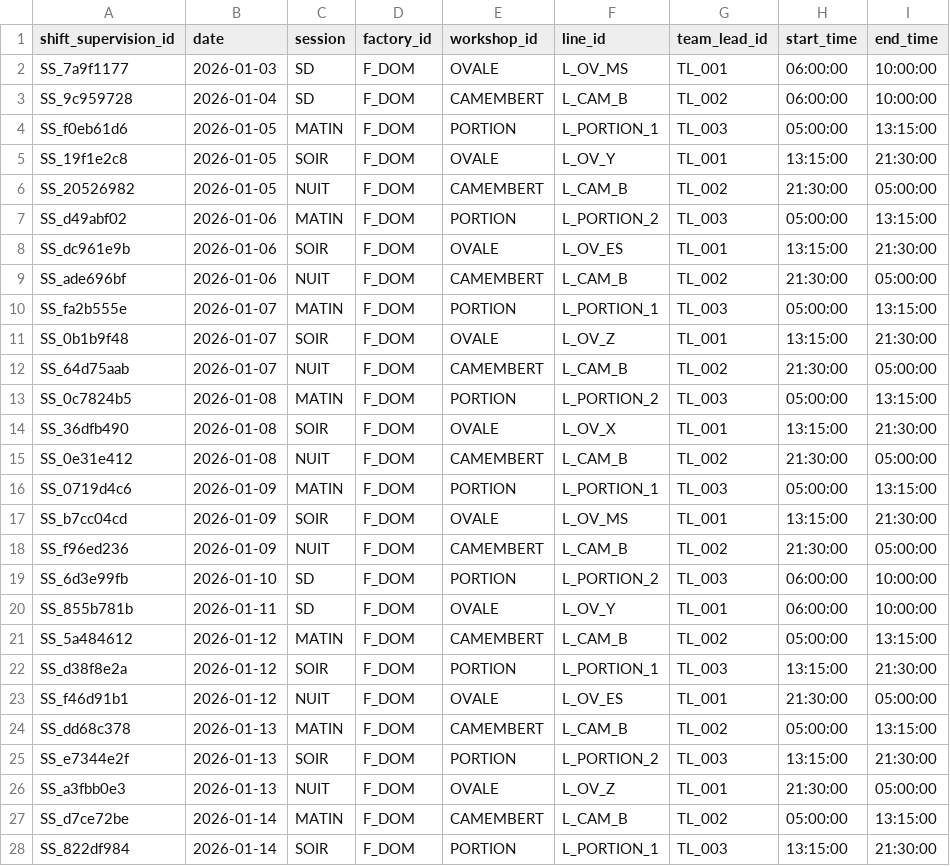
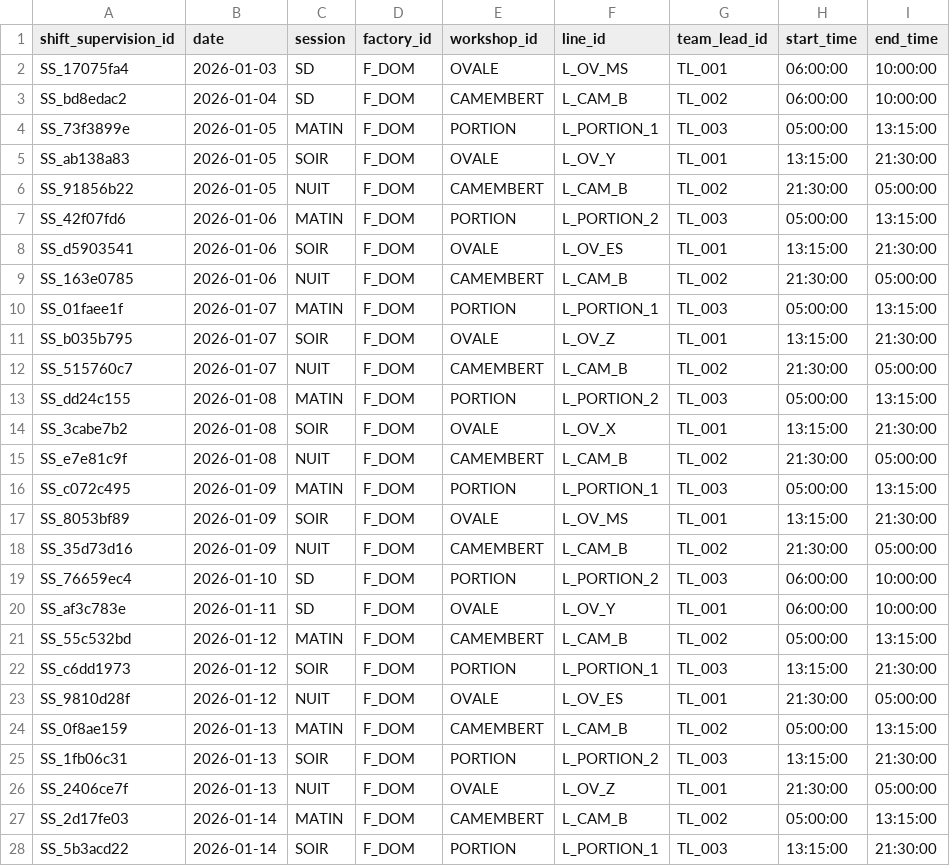
Before and after one commit to mounkaila-issoufou/industrial-downtime-analytics, a CSV file: data/raw/shift_supervision.csv, drawn as a sheet; only a part is shown; the diff covers the shown part only.

```diff
--- a/data/raw/shift_supervision.csv
+++ b/data/raw/shift_supervision.csv
@@ -1,28 +1,28 @@
 shift_supervision_id,date,session,factory_id,workshop_id,line_id,team_lead_id,start_time,end_time
-SS_7a9f1177,2026-01-03,SD,F_DOM,OVALE,L_OV_MS,TL_001,06:00:00,10:00:00
-SS_9c959728,2026-01-04,SD,F_DOM,CAMEMBERT,L_CAM_B,TL_002,06:00:00,10:00:00
-SS_f0eb61d6,2026-01-05,MATIN,F_DOM,PORTION,L_PORTION_1,TL_003,05:00:00,13:15:00
-SS_19f1e2c8,2026-01-05,SOIR,F_DOM,OVALE,L_OV_Y,TL_001,13:15:00,21:30:00
-SS_20526982,2026-01-05,NUIT,F_DOM,CAMEMBERT,L_CAM_B,TL_002,21:30:00,05:00:00
-SS_d49abf02,2026-01-06,MATIN,F_DOM,PORTION,L_PORTION_2,TL_003,05:00:00,13:15:00
-SS_dc961e9b,2026-01-06,SOIR,F_DOM,OVALE,L_OV_ES,TL_001,13:15:00,21:30:00
-SS_ade696bf,2026-01-06,NUIT,F_DOM,CAMEMBERT,L_CAM_B,TL_002,21:30:00,05:00:00
-SS_fa2b555e,2026-01-07,MATIN,F_DOM,PORTION,L_PORTION_1,TL_003,05:00:00,13:15:00
-SS_0b1b9f48,2026-01-07,SOIR,F_DOM,OVALE,L_OV_Z,TL_001,13:15:00,21:30:00
-SS_64d75aab,2026-01-07,NUIT,F_DOM,CAMEMBERT,L_CAM_B,TL_002,21:30:00,05:00:00
-SS_0c7824b5,2026-01-08,MATIN,F_DOM,PORTION,L_PORTION_2,TL_003,05:00:00,13:15:00
-SS_36dfb490,2026-01-08,SOIR,F_DOM,OVALE,L_OV_X,TL_001,13:15:00,21:30:00
-SS_0e31e412,2026-01-08,NUIT,F_DOM,CAMEMBERT,L_CAM_B,TL_002,21:30:00,05:00:00
-SS_0719d4c6,2026-01-09,MATIN,F_DOM,PORTION,L_PORTION_1,TL_003,05:00:00,13:15:00
-SS_b7cc04cd,2026-01-09,SOIR,F_DOM,OVALE,L_OV_MS,TL_001,13:15:00,21:30:00
-SS_f96ed236,2026-01-09,NUIT,F_DOM,CAMEMBERT,L_CAM_B,TL_002,21:30:00,05:00:00
-SS_6d3e99fb,2026-01-10,SD,F_DOM,PORTION,L_PORTION_2,TL_003,06:00:00,10:00:00
-SS_855b781b,2026-01-11,SD,F_DOM,OVALE,L_OV_Y,TL_001,06:00:00,10:00:00
-SS_5a484612,2026-01-12,MATIN,F_DOM,CAMEMBERT,L_CAM_B,TL_002,05:00:00,13:15:00
-SS_d38f8e2a,2026-01-12,SOIR,F_DOM,PORTION,L_PORTION_1,TL_003,13:15:00,21:30:00
-SS_f46d91b1,2026-01-12,NUIT,F_DOM,OVALE,L_OV_ES,TL_001,21:30:00,05:00:00
-SS_dd68c378,2026-01-13,MATIN,F_DOM,CAMEMBERT,L_CAM_B,TL_002,05:00:00,13:15:00
-SS_e7344e2f,2026-01-13,SOIR,F_DOM,PORTION,L_PORTION_2,TL_003,13:15:00,21:30:00
-SS_a3fbb0e3,2026-01-13,NUIT,F_DOM,OVALE,L_OV_Z,TL_001,21:30:00,05:00:00
-SS_d7ce72be,2026-01-14,MATIN,F_DOM,CAMEMBERT,L_CAM_B,TL_002,05:00:00,13:15:00
-SS_822df984,2026-01-14,SOIR,F_DOM,PORTION,L_PORTION_1,TL_003,13:15:00,21:30:00
+SS_17075fa4,2026-01-03,SD,F_DOM,OVALE,L_OV_MS,TL_001,06:00:00,10:00:00
+SS_bd8edac2,2026-01-04,SD,F_DOM,CAMEMBERT,L_CAM_B,TL_002,06:00:00,10:00:00
+SS_73f3899e,2026-01-05,MATIN,F_DOM,PORTION,L_PORTION_1,TL_003,05:00:00,13:15:00
+SS_ab138a83,2026-01-05,SOIR,F_DOM,OVALE,L_OV_Y,TL_001,13:15:00,21:30:00
+SS_91856b22,2026-01-05,NUIT,F_DOM,CAMEMBERT,L_CAM_B,TL_002,21:30:00,05:00:00
+SS_42f07fd6,2026-01-06,MATIN,F_DOM,PORTION,L_PORTION_2,TL_003,05:00:00,13:15:00
+SS_d5903541,2026-01-06,SOIR,F_DOM,OVALE,L_OV_ES,TL_001,13:15:00,21:30:00
+SS_163e0785,2026-01-06,NUIT,F_DOM,CAMEMBERT,L_CAM_B,TL_002,21:30:00,05:00:00
+SS_01faee1f,2026-01-07,MATIN,F_DOM,PORTION,L_PORTION_1,TL_003,05:00:00,13:15:00
+SS_b035b795,2026-01-07,SOIR,F_DOM,OVALE,L_OV_Z,TL_001,13:15:00,21:30:00
+SS_515760c7,2026-01-07,NUIT,F_DOM,CAMEMBERT,L_CAM_B,TL_002,21:30:00,05:00:00
+SS_dd24c155,2026-01-08,MATIN,F_DOM,PORTION,L_PORTION_2,TL_003,05:00:00,13:15:00
+SS_3cabe7b2,2026-01-08,SOIR,F_DOM,OVALE,L_OV_X,TL_001,13:15:00,21:30:00
+SS_e7e81c9f,2026-01-08,NUIT,F_DOM,CAMEMBERT,L_CAM_B,TL_002,21:30:00,05:00:00
+SS_c072c495,2026-01-09,MATIN,F_DOM,PORTION,L_PORTION_1,TL_003,05:00:00,13:15:00
+SS_8053bf89,2026-01-09,SOIR,F_DOM,OVALE,L_OV_MS,TL_001,13:15:00,21:30:00
+SS_35d73d16,2026-01-09,NUIT,F_DOM,CAMEMBERT,L_CAM_B,TL_002,21:30:00,05:00:00
+SS_76659ec4,2026-01-10,SD,F_DOM,PORTION,L_PORTION_2,TL_003,06:00:00,10:00:00
+SS_af3c783e,2026-01-11,SD,F_DOM,OVALE,L_OV_Y,TL_001,06:00:00,10:00:00
+SS_55c532bd,2026-01-12,MATIN,F_DOM,CAMEMBERT,L_CAM_B,TL_002,05:00:00,13:15:00
+SS_c6dd1973,2026-01-12,SOIR,F_DOM,PORTION,L_PORTION_1,TL_003,13:15:00,21:30:00
+SS_9810d28f,2026-01-12,NUIT,F_DOM,OVALE,L_OV_ES,TL_001,21:30:00,05:00:00
+SS_0f8ae159,2026-01-13,MATIN,F_DOM,CAMEMBERT,L_CAM_B,TL_002,05:00:00,13:15:00
+SS_1fb06c31,2026-01-13,SOIR,F_DOM,PORTION,L_PORTION_2,TL_003,13:15:00,21:30:00
+SS_2406ce7f,2026-01-13,NUIT,F_DOM,OVALE,L_OV_Z,TL_001,21:30:00,05:00:00
+SS_2d17fe03,2026-01-14,MATIN,F_DOM,CAMEMBERT,L_CAM_B,TL_002,05:00:00,13:15:00
+SS_5b3acd22,2026-01-14,SOIR,F_DOM,PORTION,L_PORTION_1,TL_003,13:15:00,21:30:00
```
Also changed, not shown: 66 edited cells elsewhere in this file, data/raw/hourly_production.csv, data/raw/production_events.csv, 1 other file.
